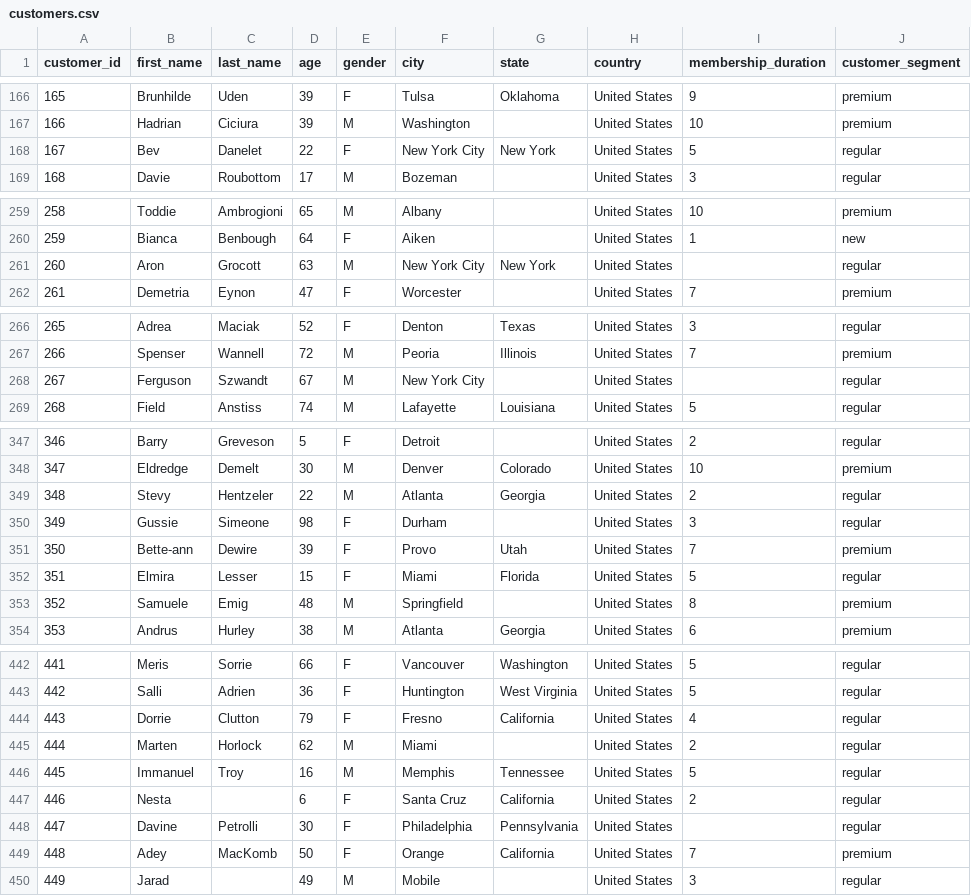
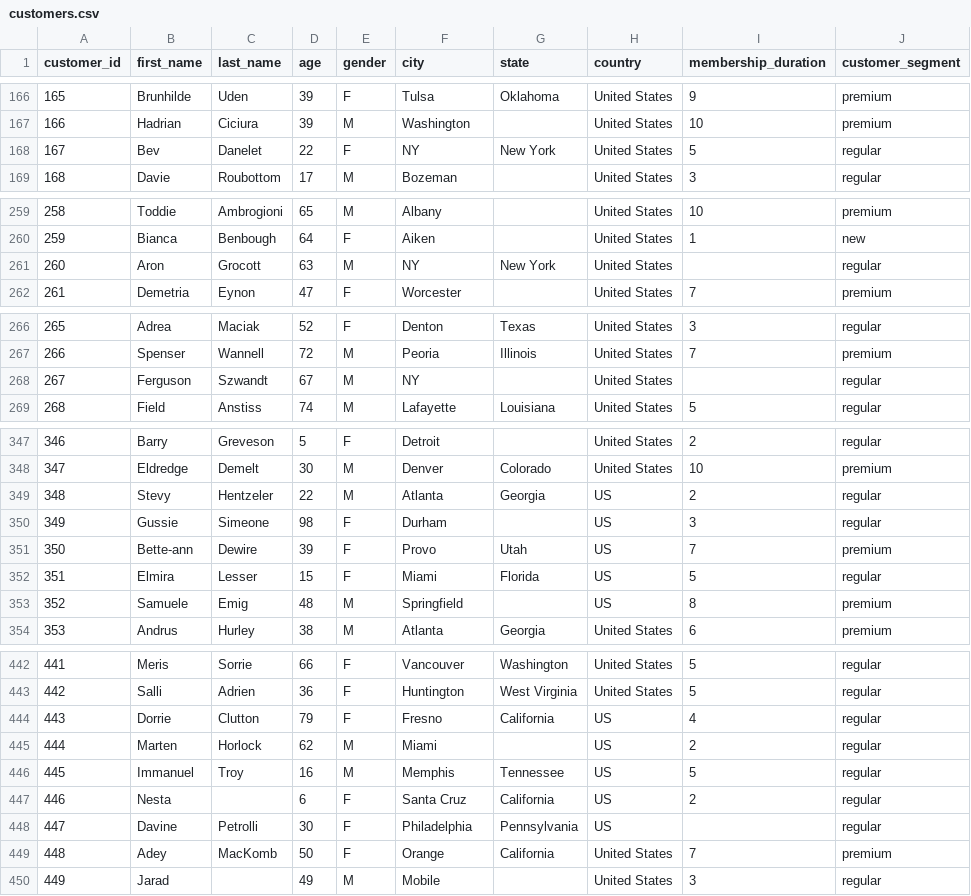
Before and after one commit to DeenankSharma/dai_assignment, a CSV file: data/customers.csv, drawn as a sheet; only a part is shown, gaps mark what is left out; the diff covers the shown part only.

```diff
--- a/data/customers.csv
+++ b/data/customers.csv
@@ -167,3 +167,3 @@ customer_id,first_name,last_name,age,gender,city,state,country,membership_durati
 166,Hadrian,Ciciura,39,M,Washington,,United States,10,premium
-167,Bev,Danelet,22,F,New York City,New York,United States,5,regular
+167,Bev,Danelet,22,F,NY,New York,United States,5,regular
 168,Davie,Roubottom,17,M,Bozeman,,United States,3,regular
@@ -260,3 +260,3 @@ customer_id,first_name,last_name,age,gender,city,state,country,membership_durati
 259,Bianca,Benbough,64,F,Aiken,,United States,1,new
-260,Aron,Grocott,63,M,New York City,New York,United States,,regular
+260,Aron,Grocott,63,M,NY,New York,United States,,regular
 261,Demetria,Eynon,47,F,Worcester,,United States,7,premium
@@ -267,3 +267,3 @@ customer_id,first_name,last_name,age,gender,city,state,country,membership_durati
 266,Spenser,Wannell,72,M,Peoria,Illinois,United States,7,premium
-267,Ferguson,Szwandt,67,M,New York City,,United States,,regular
+267,Ferguson,Szwandt,67,M,NY,,United States,,regular
 268,Field,Anstiss,74,M,Lafayette,Louisiana,United States,5,regular
@@ -348,7 +348,7 @@ customer_id,first_name,last_name,age,gender,city,state,country,membership_durati
 347,Eldredge,Demelt,30,M,Denver,Colorado,United States,10,premium
-348,Stevy,Hentzeler,22,M,Atlanta,Georgia,United States,2,regular
-349,Gussie,Simeone,98,F,Durham,,United States,3,regular
-350,Bette-ann,Dewire,39,F,Provo,Utah,United States,7,premium
-351,Elmira,Lesser,15,F,Miami,Florida,United States,5,regular
-352,Samuele,Emig,48,M,Springfield,,United States,8,premium
+348,Stevy,Hentzeler,22,M,Atlanta,Georgia,US,2,regular
+349,Gussie,Simeone,98,F,Durham,,US,3,regular
+350,Bette-ann,Dewire,39,F,Provo,Utah,US,7,premium
+351,Elmira,Lesser,15,F,Miami,Florida,US,5,regular
+352,Samuele,Emig,48,M,Springfield,,US,8,premium
 353,Andrus,Hurley,38,M,Atlanta,Georgia,United States,6,premium
@@ -443,7 +443,7 @@ customer_id,first_name,last_name,age,gender,city,state,country,membership_durati
 442,Salli,Adrien,36,F,Huntington,West Virginia,United States,5,regular
-443,Dorrie,Clutton,79,F,Fresno,California,United States,4,regular
-444,Marten,Horlock,62,M,Miami,,United States,2,regular
-445,Immanuel,Troy,16,M,Memphis,Tennessee,United States,5,regular
-446,Nesta,,6,F,Santa Cruz,California,United States,2,regular
-447,Davine,Petrolli,30,F,Philadelphia,Pennsylvania,United States,,regular
+443,Dorrie,Clutton,79,F,Fresno,California,US,4,regular
+444,Marten,Horlock,62,M,Miami,,US,2,regular
+445,Immanuel,Troy,16,M,Memphis,Tennessee,US,5,regular
+446,Nesta,,6,F,Santa Cruz,California,US,2,regular
+447,Davine,Petrolli,30,F,Philadelphia,Pennsylvania,US,,regular
 448,Adey,MacKomb,50,F,Orange,California,United States,7,premium
```
Also changed, not shown: 33 edited cells elsewhere in this file, data/products.csv, data/transactions.csv, 2 other files.
